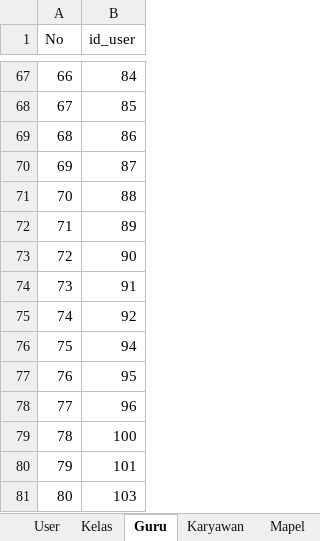
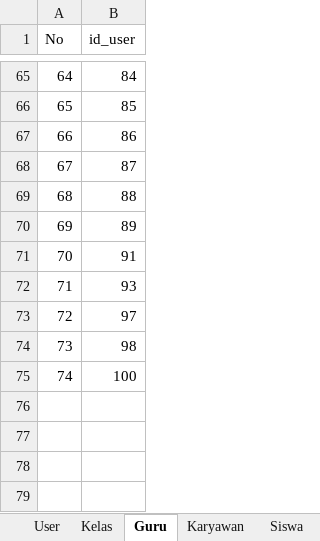
Before and after one commit to Nikkoadr/monitoring-guru, an Excel workbook: guru_kelas_mapel_kelas.xlsx, sheet Guru, drawn as a sheet; only a part is shown, gaps mark what is left out; values as stored, in another font and other column widths than the file's, no borders; removed rows and columns are numbered as before the commit, all else as after; the diff covers the shown part only; the diff names each change by its address in the sheet, - before the commit and + after, or states it on an @@ line.

```diff
--- a/guru_kelas_mapel_kelas.xlsx (sheet Guru)
+++ b/guru_kelas_mapel_kelas.xlsx (sheet Guru)
+sheet tab: Siswa
@@ column A (No) renumbered between rows 28 and 75 @@
-row 73: 72 | 90
-B72 (id_user): 92
+B72 (id_user): 93
-B73 (id_user): 94
+B73 (id_user): 97
-B74 (id_user): 95
+B74 (id_user): 98
-row 78: 77 | 96
-row 80: 79 | 101
-row 81: 80 | 103
```
Also changed, not shown: 5 added rows, 7 removed rows and 3 edited cells elsewhere in this sheet, sheet User, sheet Karyawan, other sheet tabs, 4 other files.
